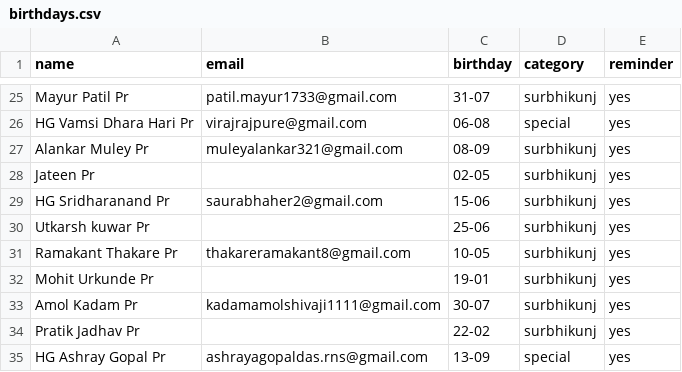
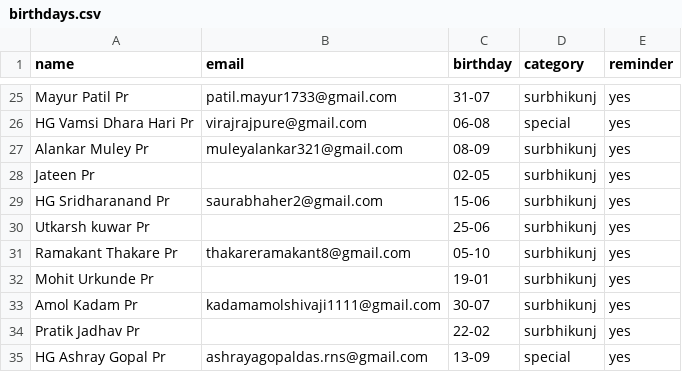
Before and after one commit to pratyushkottawar/Birthday_Mailer, a CSV file: data/birthdays.csv, drawn as a sheet; only a part is shown, gaps mark what is left out.

Commit message:
Update birthdays.csv

```diff
--- a/data/birthdays.csv
+++ b/data/birthdays.csv
@@ -30,3 +30,3 @@ HG Sridharanand Pr,saurabhaher2@gmail.com,15-06,surbhikunj,yes
 Utkarsh kuwar Pr,,25-06,surbhikunj,yes
-Ramakant Thakare Pr,thakareramakant8@gmail.com,10-05,surbhikunj,yes
+Ramakant Thakare Pr,thakareramakant8@gmail.com,05-10,surbhikunj,yes
 Mohit Urkunde Pr,,19-01,surbhikunj,yes
```
